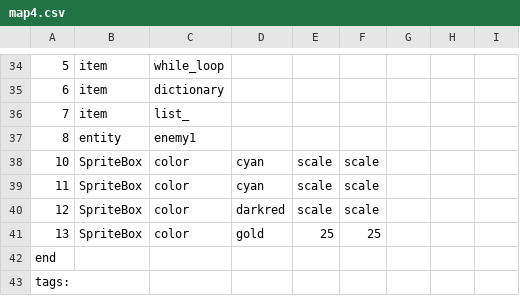
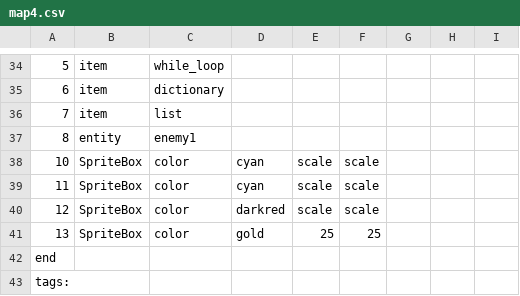
Before and after one commit to AdmiralSbs/GameProject, a CSV file: maps/map4.csv, drawn as a sheet; only a part is shown, gaps mark what is left out; the diff names each change by its address in the sheet, - before the commit and + after, or states it on an @@ line.

```diff
--- a/maps/map4.csv
+++ b/maps/map4.csv
-C36: list_
+C36: list
```
Also changed, not shown: maps/map0.csv, maps/map1.csv, 4 other files.
